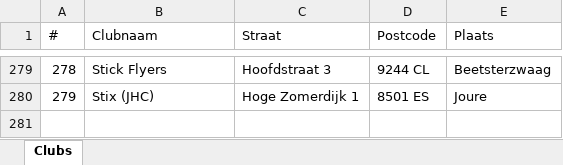
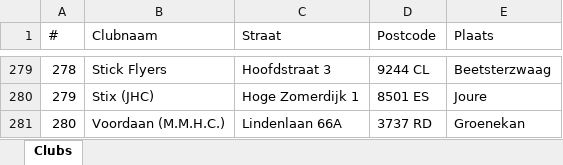
Before and after one commit to Rollyroger600/team-app, an Excel workbook: hockeyclubs_nederland.xlsx, sheet Clubs, drawn as a sheet; only a part is shown, gaps mark what is left out; values as stored, in another font and other column widths than the file's, no borders; the diff names each change by its address in the sheet, - before the commit and + after, or states it on an @@ line.

Commit message:
Add MMHC Voordaan to clubs list

```diff
--- a/hockeyclubs_nederland.xlsx (sheet Clubs)
+++ b/hockeyclubs_nederland.xlsx (sheet Clubs)
+row 281: 280 | Voordaan (M.M.H.C.) | Lindenlaan 66A | 3737 RD | Groenekan
```
